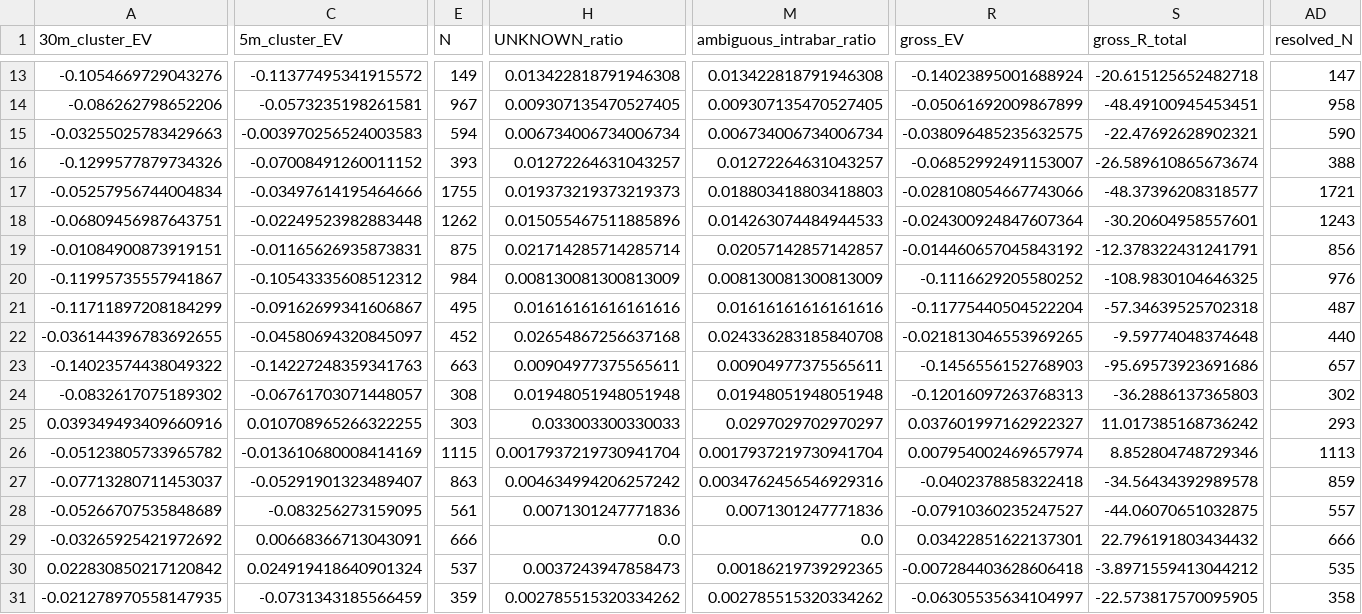
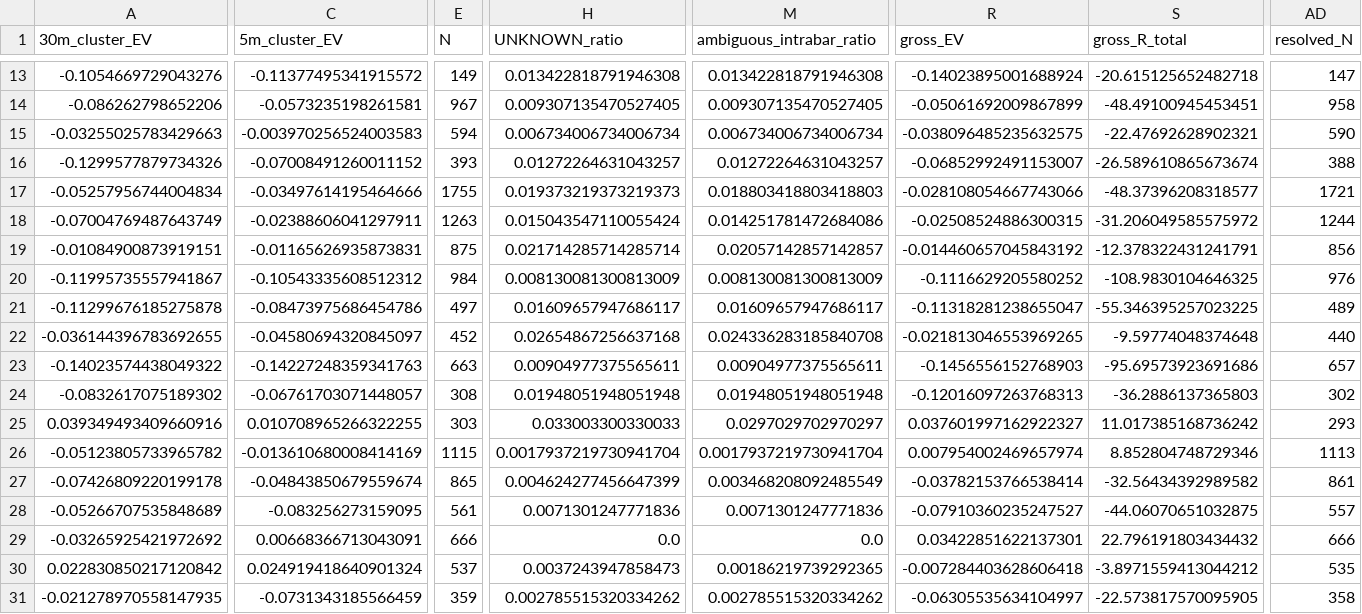
Before and after one commit to Sho-Sho122/mexc-monitor, a CSV file: 511_data/forward/511_report.csv, drawn as a sheet; only a part is shown, gaps mark what is left out; the diff covers the shown part only; the diff names each change by its address in the sheet, - before the commit and + after, or states it on an @@ line.

```diff
--- a/511_data/forward/511_report.csv
+++ b/511_data/forward/511_report.csv
-A18 (30m_cluster_EV): -0.06809456987643751
+A18 (30m_cluster_EV): -0.07004769487643749
-C18 (5m_cluster_EV): -0.02249523982883448
+C18 (5m_cluster_EV): -0.02388606041297911
-E18 (N): 1262
+E18 (N): 1263
-H18 (UNKNOWN_ratio): 0.015055467511885896
+H18 (UNKNOWN_ratio): 0.015043547110055424
-M18 (ambiguous_intrabar_ratio): 0.014263074484944533
+M18 (ambiguous_intrabar_ratio): 0.014251781472684086
-R18 (gross_EV): -0.024300924847607364
+R18 (gross_EV): -0.02508524886300315
-S18 (gross_R_total): -30.20604958557601
+S18 (gross_R_total): -31.206049585575972
-AD18 (resolved_N): 1243
+AD18 (resolved_N): 1244
-A21 (30m_cluster_EV): -0.11711897208184299
+A21 (30m_cluster_EV): -0.11299676185275878
-C21 (5m_cluster_EV): -0.09162699341606867
+C21 (5m_cluster_EV): -0.08473975686454786
-E21 (N): 495
+E21 (N): 497
-H21 (UNKNOWN_ratio): 0.01616161616161616
+H21 (UNKNOWN_ratio): 0.01609657947686117
-M21 (ambiguous_intrabar_ratio): 0.01616161616161616
+M21 (ambiguous_intrabar_ratio): 0.01609657947686117
-R21 (gross_EV): -0.11775440504522204
+R21 (gross_EV): -0.11318281238655047
-S21 (gross_R_total): -57.34639525702318
+S21 (gross_R_total): -55.346395257023225
-AD21 (resolved_N): 487
+AD21 (resolved_N): 489
-A27 (30m_cluster_EV): -0.07713280711453037
+A27 (30m_cluster_EV): -0.07426809220199178
-C27 (5m_cluster_EV): -0.05291901323489407
+C27 (5m_cluster_EV): -0.04843850679559674
-E27 (N): 863
+E27 (N): 865
-H27 (UNKNOWN_ratio): 0.004634994206257242
+H27 (UNKNOWN_ratio): 0.004624277456647399
-M27 (ambiguous_intrabar_ratio): 0.0034762456546929316
+M27 (ambiguous_intrabar_ratio): 0.003468208092485549
-R27 (gross_EV): -0.0402378858322418
+R27 (gross_EV): -0.03782153766538414
-S27 (gross_R_total): -34.56434392989578
+S27 (gross_R_total): -32.56434392989582
-AD27 (resolved_N): 859
+AD27 (resolved_N): 861
```
Also changed, not shown: 37 edited cells elsewhere in this file, 3 other files.
